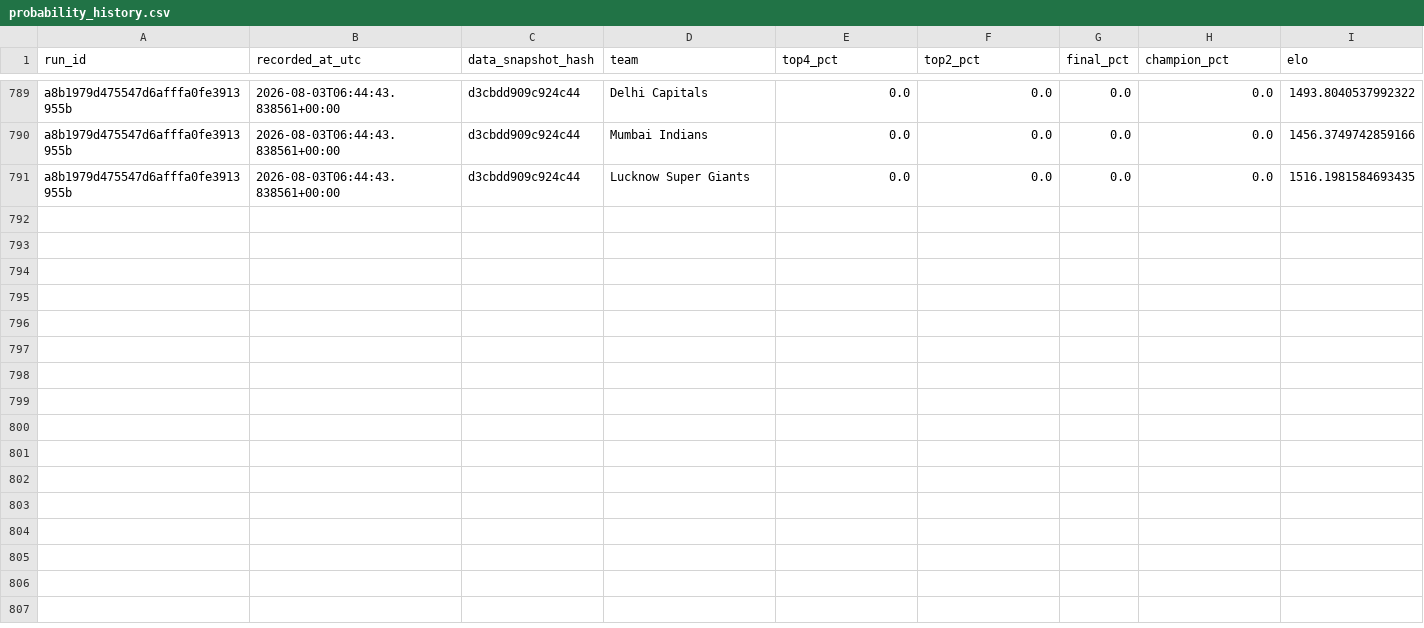
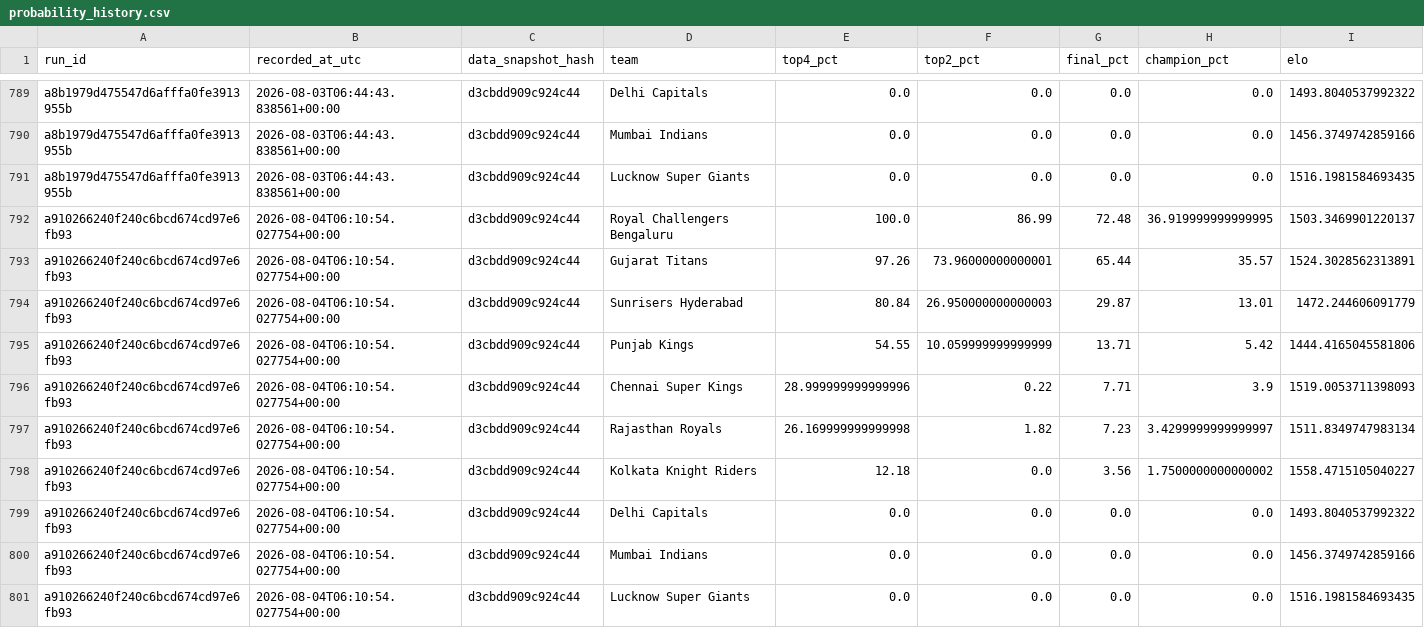
Before and after one commit to Vatsalsrivastava1209/IPL-Predictor, a CSV file: outputs/probability_history.csv, drawn as a sheet; only a part is shown, gaps mark what is left out; the diff names each change by its address in the sheet, - before the commit and + after, or states it on an @@ line.

```diff
--- a/outputs/probability_history.csv
+++ b/outputs/probability_history.csv
+row 792: a910266240f240c6bcd674cd97e6fb93 | 2026-08-04T06:10:54.027754+00:00 | d3cbdd909c924c44 | Royal Challengers Bengaluru | 100.0 | 86.99 | 72.48 | 36.919999999999995 | 1503.3469901220137
+row 793: a910266240f240c6bcd674cd97e6fb93 | 2026-08-04T06:10:54.027754+00:00 | d3cbdd909c924c44 | Gujarat Titans | 97.26 | 73.96000000000001 | 65.44 | 35.57 | 1524.3028562313891
+row 794: a910266240f240c6bcd674cd97e6fb93 | 2026-08-04T06:10:54.027754+00:00 | d3cbdd909c924c44 | Sunrisers Hyderabad | 80.84 | 26.950000000000003 | 29.87 | 13.01 | 1472.244606091779
+row 795: a910266240f240c6bcd674cd97e6fb93 | 2026-08-04T06:10:54.027754+00:00 | d3cbdd909c924c44 | Punjab Kings | 54.55 | 10.059999999999999 | 13.71 | 5.42 | 1444.4165045581806
+row 796: a910266240f240c6bcd674cd97e6fb93 | 2026-08-04T06:10:54.027754+00:00 | d3cbdd909c924c44 | Chennai Super Kings | 28.999999999999996 | 0.22 | 7.71 | 3.9 | 1519.0053711398093
+row 797: a910266240f240c6bcd674cd97e6fb93 | 2026-08-04T06:10:54.027754+00:00 | d3cbdd909c924c44 | Rajasthan Royals | 26.169999999999998 | 1.82 | 7.23 | 3.4299999999999997 | 1511.8349747983134
+row 798: a910266240f240c6bcd674cd97e6fb93 | 2026-08-04T06:10:54.027754+00:00 | d3cbdd909c924c44 | Kolkata Knight Riders | 12.18 | 0.0 | 3.56 | 1.7500000000000002 | 1558.4715105040227
+row 799: a910266240f240c6bcd674cd97e6fb93 | 2026-08-04T06:10:54.027754+00:00 | d3cbdd909c924c44 | Delhi Capitals | 0.0 | 0.0 | 0.0 | 0.0 | 1493.8040537992322
+row 800: a910266240f240c6bcd674cd97e6fb93 | 2026-08-04T06:10:54.027754+00:00 | d3cbdd909c924c44 | Mumbai Indians | 0.0 | 0.0 | 0.0 | 0.0 | 1456.3749742859166
+row 801: a910266240f240c6bcd674cd97e6fb93 | 2026-08-04T06:10:54.027754+00:00 | d3cbdd909c924c44 | Lucknow Super Giants | 0.0 | 0.0 | 0.0 | 0.0 | 1516.1981584693435
```
Also changed, not shown: outputs/simulation_runs.csv.
